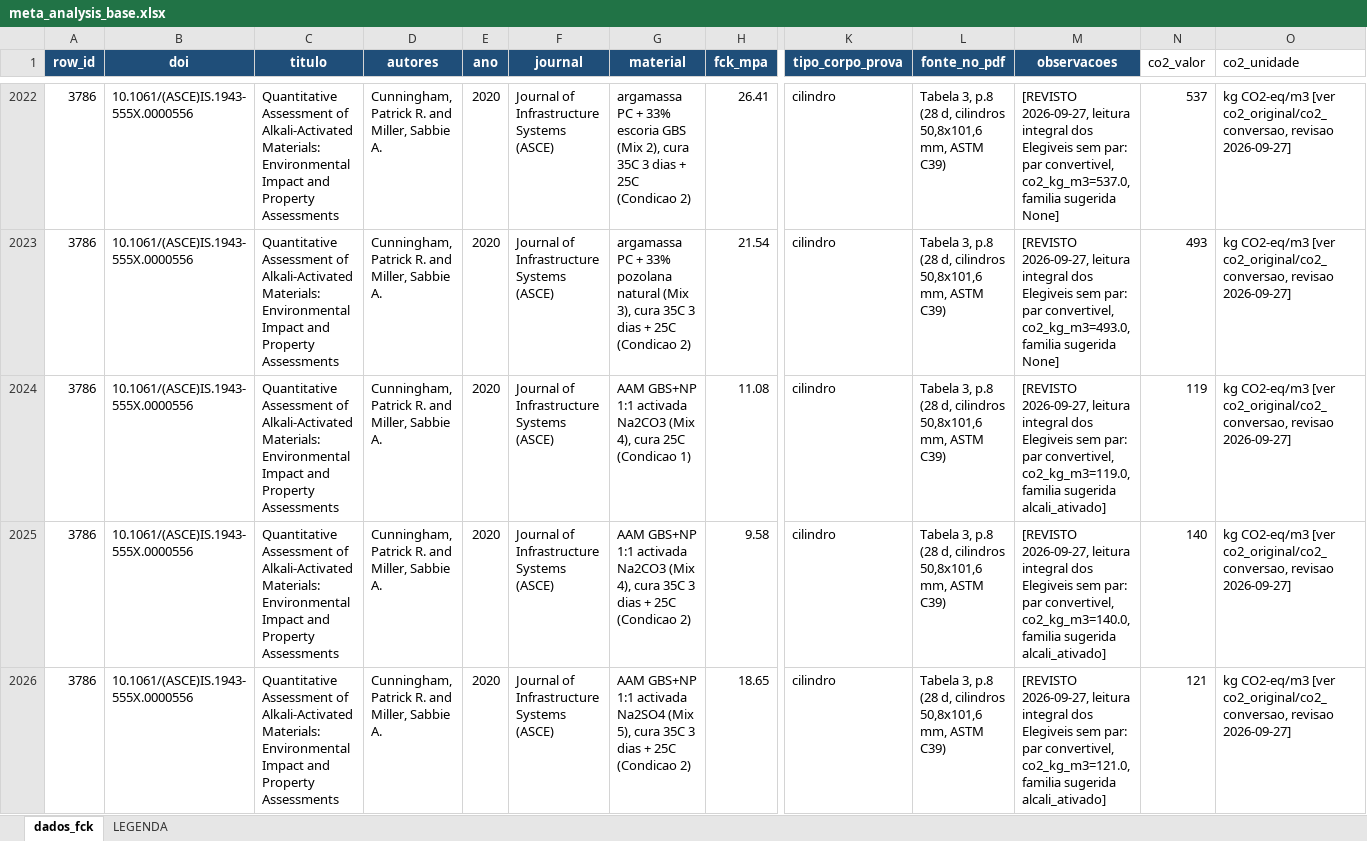
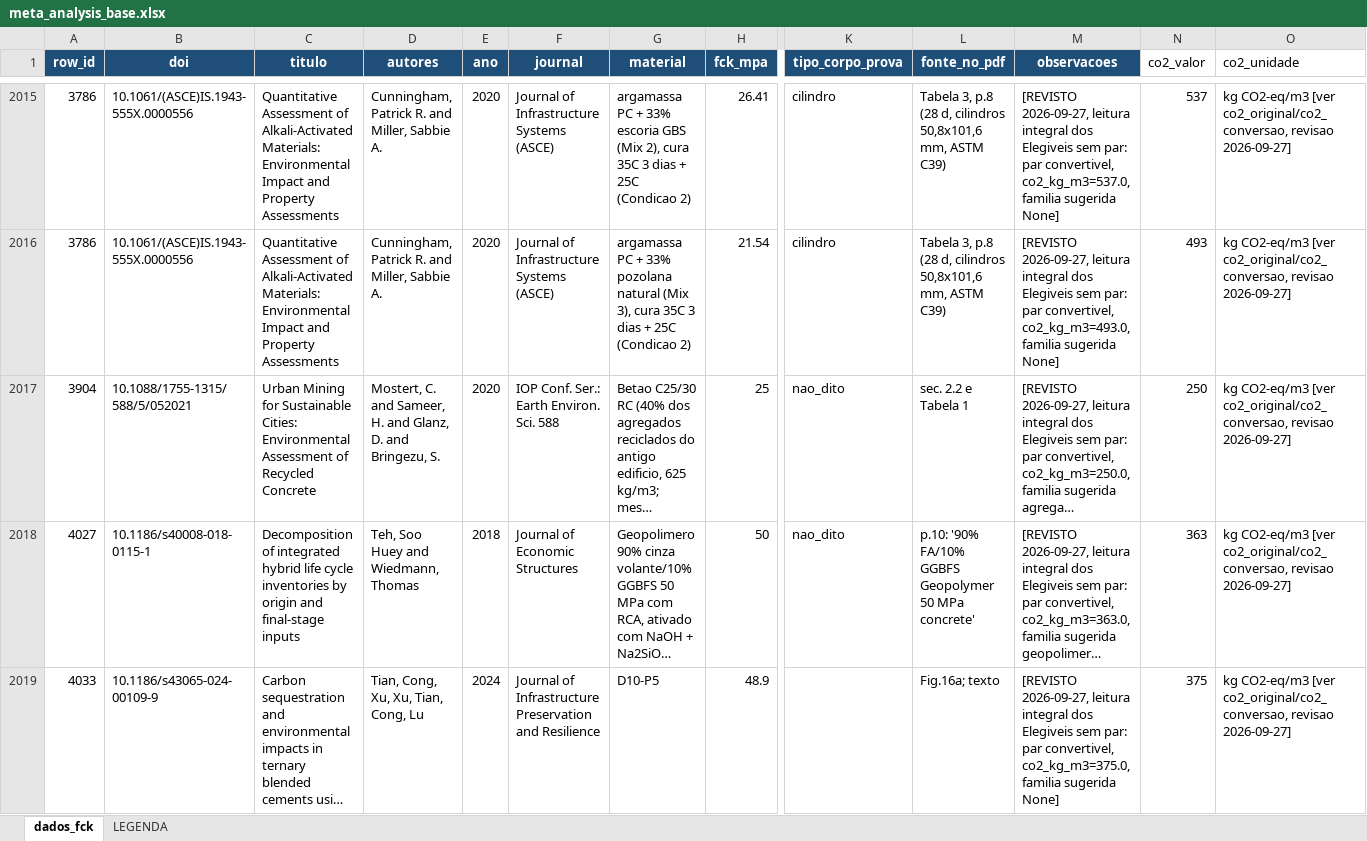
Before and after one commit to kielima/revisao-sistematica-literatura, an Excel workbook: meta_analysis_base.xlsx, sheet dados_fck, drawn as a sheet; only a part is shown, gaps mark what is left out; the shorter side is filled out with more unchanged rows; long unchanged cells end in …; values as stored, in another font and other column widths than the file's, no borders; rows hold the shown columns only; the diff covers the shown part only; the diff names each change by its address in the sheet, - before the commit and + after, or states it on an @@ line.

```diff
--- a/meta_analysis_base.xlsx (sheet dados_fck)
+++ b/meta_analysis_base.xlsx (sheet dados_fck)
-row 2024: 3786 | 10.1061/(ASCE)IS.1943-555X.0000556 | Quantitative Assessment of Alkali-Activated Materials: Environmental Impact and Property Assessments | Cunningham, Patrick R. and Miller, Sabbie A. | 2020 | Journal of Infrastructure Systems (ASCE) | AAM GBS+NP 1:1 activada Na2CO3 (Mix 4), cura 25C (Condicao 1) | 11.08 | cilindro | Tabela 3, p.8 (28 d, cilindros 50,8x101,6 mm, ASTM C39) | [REVISTO 2026-09-27, leitura integral dos Elegiveis sem par: par convertivel, co2_kg_m3=119.0, familia sugerida alcali_ativado] | 119 | kg CO2-eq/m3 [ver co2_original/co2_conversao, revisao 2026-09-27]
-row 2025: 3786 | 10.1061/(ASCE)IS.1943-555X.0000556 | Quantitative Assessment of Alkali-Activated Materials: Environmental Impact and Property Assessments | Cunningham, Patrick R. and Miller, Sabbie A. | 2020 | Journal of Infrastructure Systems (ASCE) | AAM GBS+NP 1:1 activada Na2CO3 (Mix 4), cura 35C 3 dias + 25C (Condicao 2) | 9.58 | cilindro | Tabela 3, p.8 (28 d, cilindros 50,8x101,6 mm, ASTM C39) | [REVISTO 2026-09-27, leitura integral dos Elegiveis sem par: par convertivel, co2_kg_m3=140.0, familia sugerida alcali_ativado] | 140 | kg CO2-eq/m3 [ver co2_original/co2_conversao, revisao 2026-09-27]
-row 2026: 3786 | 10.1061/(ASCE)IS.1943-555X.0000556 | Quantitative Assessment of Alkali-Activated Materials: Environmental Impact and Property Assessments | Cunningham, Patrick R. and Miller, Sabbie A. | 2020 | Journal of Infrastructure Systems (ASCE) | AAM GBS+NP 1:1 activada Na2SO4 (Mix 5), cura 35C 3 dias + 25C (Condicao 2) | 18.65 | cilindro | Tabela 3, p.8 (28 d, cilindros 50,8x101,6 mm, ASTM C39) | [REVISTO 2026-09-27, leitura integral dos Elegiveis sem par: par convertivel, co2_kg_m3=121.0, familia sugerida alcali_ativado] | 121 | kg CO2-eq/m3 [ver co2_original/co2_conversao, revisao 2026-09-27]
```
Also changed, not shown: 16 removed rows elsewhere in this sheet, 4 other files.
